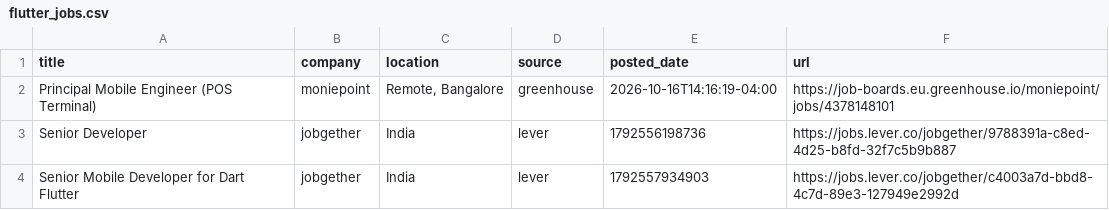
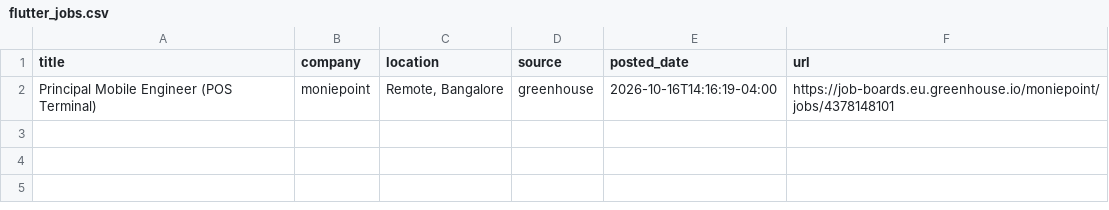
Before and after one commit to jatin-web/flutter-jobs-finder, a CSV file: output/flutter_jobs.csv, drawn as a sheet; the diff names each change by its address in the sheet, - before the commit and + after, or states it on an @@ line.

```diff
--- a/output/flutter_jobs.csv
+++ b/output/flutter_jobs.csv
-row 3: Senior Developer | jobgether | India | lever | 1792556198736 | https://jobs.lever.co/jobgether/9788391a-c8ed-4d25-b8fd-32f7c5b9b887
-row 4: Senior Mobile Developer for Dart Flutter | jobgether | India | lever | 1792557934903 | https://jobs.lever.co/jobgether/c4003a7d-bbd8-4c7d-89e3-127949e2992d
```
Also changed, not shown: 4 other files.
